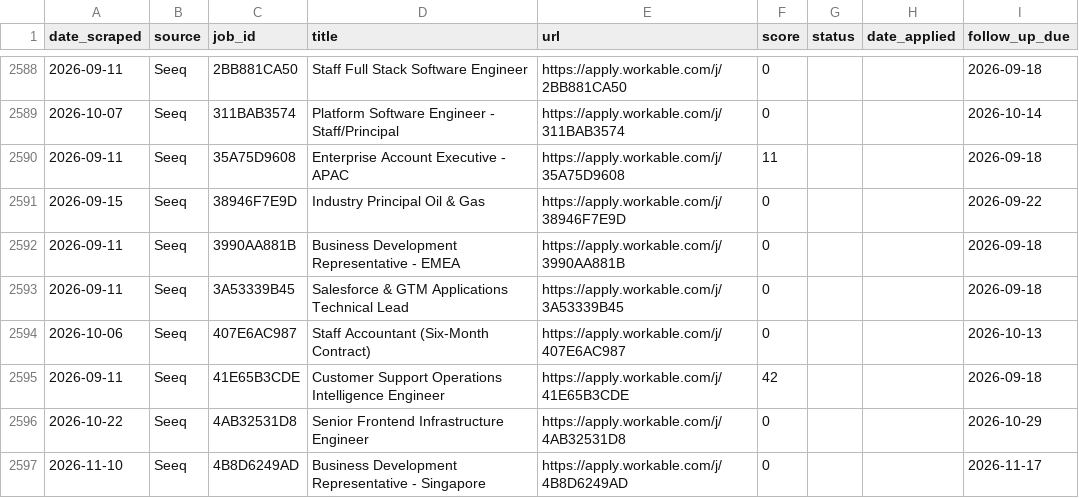
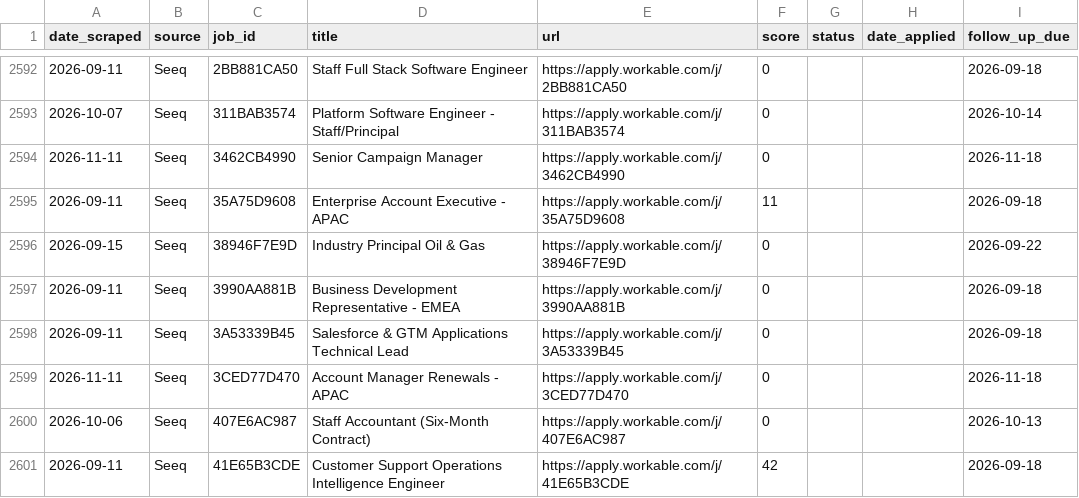
Before and after one commit to niiadjei7/job_monitor, a CSV file: job_search_tracker.csv, drawn as a sheet; only a part is shown, gaps mark what is left out; the shorter side is filled out with more unchanged rows; the diff covers the shown part only; the diff names each change by its address in the sheet, - before the commit and + after, or states it on an @@ line.

```diff
--- a/job_search_tracker.csv
+++ b/job_search_tracker.csv
+row 2594: 2026-11-11 | Seeq | 3462CB4990 | Senior Campaign Manager | https://apply.workable.com/j/3462CB4990 | 0 |  |  | 2026-11-18
+row 2599: 2026-11-11 | Seeq | 3CED77D470 | Account Manager Renewals - APAC | https://apply.workable.com/j/3CED77D470 | 0 |  |  | 2026-11-18
```
Also changed, not shown: 12 added rows and 4 edited cells elsewhere in this file, 1 other file.
